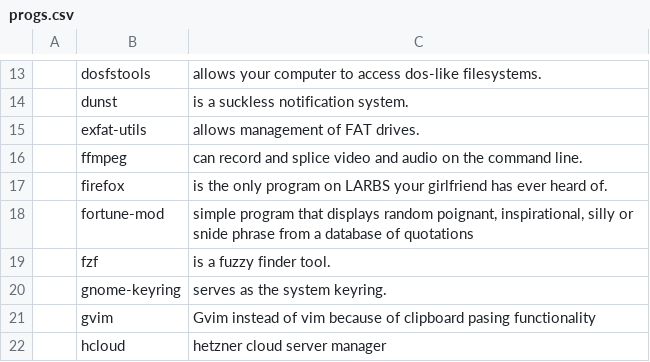
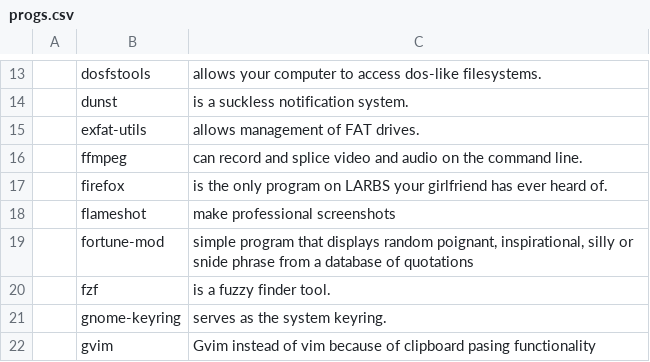
Before and after one commit to divramod/darbs, a CSV file: rice/arch_manjaro_i3/progs.csv, drawn as a sheet; only a part is shown, gaps mark what is left out; the shorter side is filled out with more unchanged rows; the diff names each change by its address in the sheet, - before the commit and + after, or states it on an @@ line.

```diff
--- a/rice/arch_manjaro_i3/progs.csv
+++ b/rice/arch_manjaro_i3/progs.csv
+row 18:  | flameshot | make professional screenshots
```
Also changed, not shown: 12 other files.
